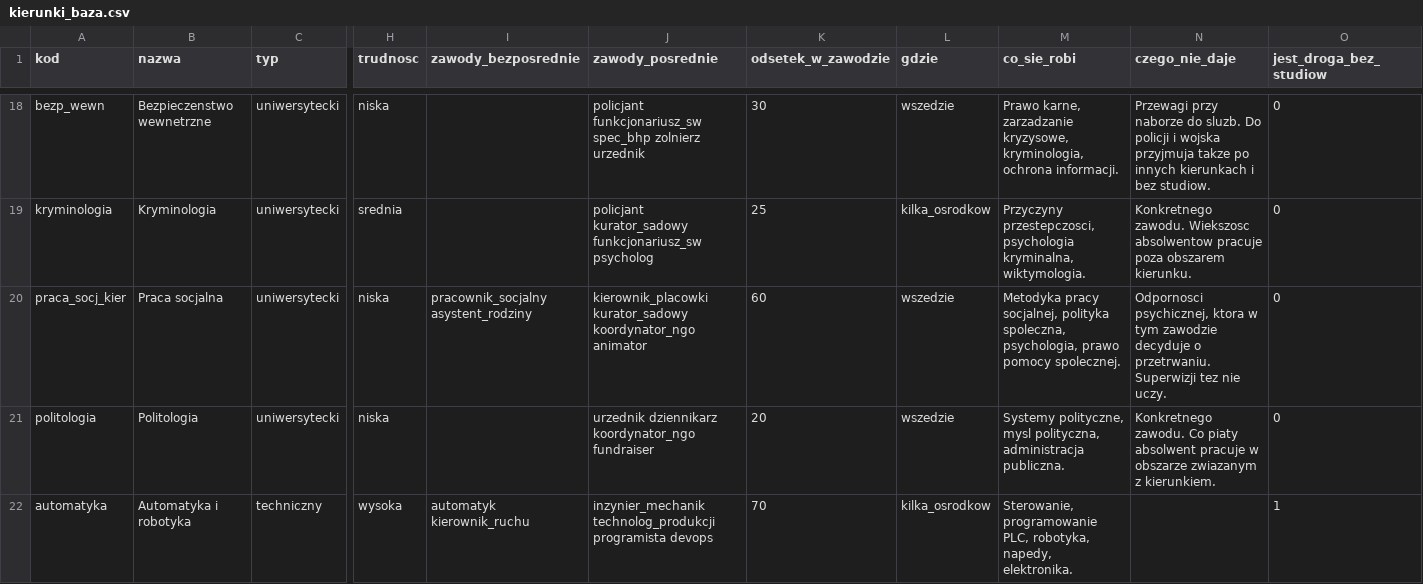
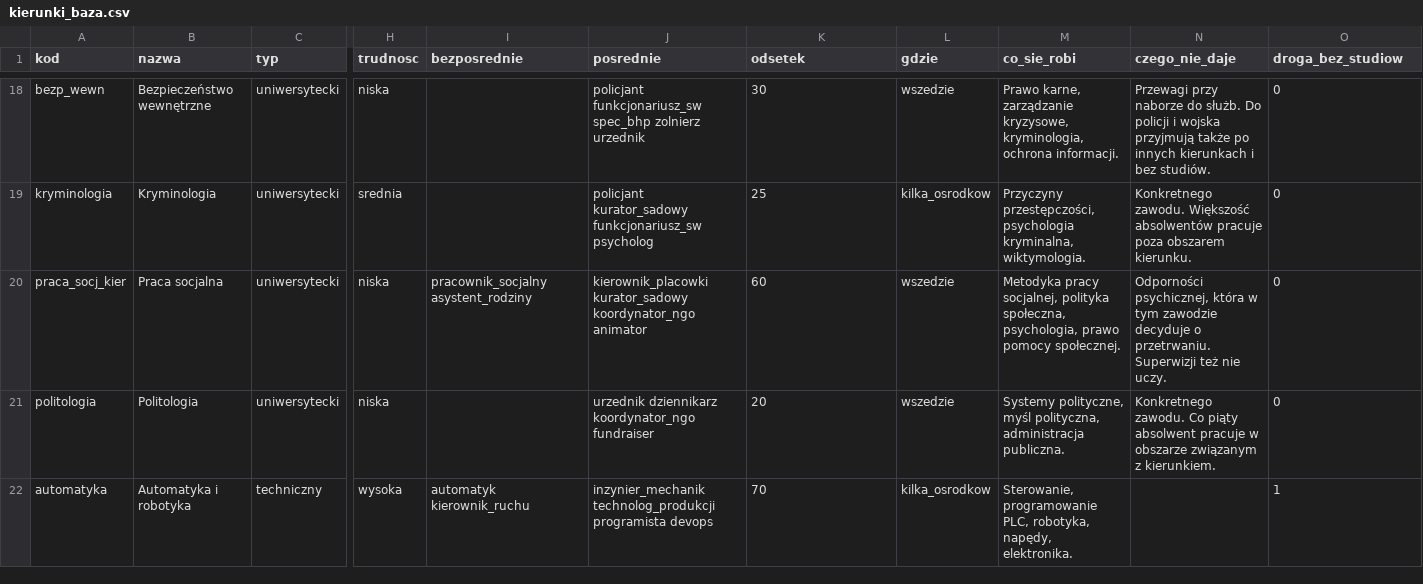
Before and after one commit to bartekmazurofficial/moja-mapa-kierunku, a CSV file: program-doradztwa/03_dane/kierunki_baza.csv, drawn as a sheet; only a part is shown, gaps mark what is left out; the diff covers the shown part only; the diff names each change by its address in the sheet, - before the commit and + after, or states it on an @@ line.

```diff
--- a/program-doradztwa/03_dane/kierunki_baza.csv
+++ b/program-doradztwa/03_dane/kierunki_baza.csv
-I1: zawody_bezposrednie
+I1: bezposrednie
-J1: zawody_posrednie
+J1: posrednie
-K1: odsetek_w_zawodzie
+K1: odsetek
-O1: jest_droga_bez_studiow
+O1: droga_bez_studiow
-B18 (nazwa): Bezpieczenstwo wewnetrzne
+B18 (nazwa): Bezpieczeństwo wewnętrzne
-M18 (co_sie_robi): Prawo karne, zarzadzanie kryzysowe, kryminologia,…
+M18 (co_sie_robi): Prawo karne, zarządzanie kryzysowe, kryminologia,…
-N18 (czego_nie_daje): …naborze do sluzb. Do policji i wojska przyjmuja takze po innych kierunkach i bez studiow.
+N18 (czego_nie_daje): …naborze do służb. Do policji i wojska przyjmują także po innych kierunkach i bez studiów.
-M19 (co_sie_robi): Przyczyny przestepczosci, psychologia kryminalna,…
+M19 (co_sie_robi): Przyczyny przestępczości, psychologia kryminalna,…
-N19 (czego_nie_daje): Konkretnego zawodu. Wiekszosc absolwentow pracuje poza…
+N19 (czego_nie_daje): Konkretnego zawodu. Większość absolwentów pracuje poza…
-M20 (co_sie_robi): …socjalnej, polityka spoleczna, psychologia, prawo pomocy spolecznej.
+M20 (co_sie_robi): …socjalnej, polityka społeczna, psychologia, prawo pomocy społecznej.
-N20 (czego_nie_daje): Odpornosci psychicznej, ktora w tym zawodzie decyduje o przetrwaniu. Superwizji tez nie uczy.
+N20 (czego_nie_daje): Odporności psychicznej, która w tym zawodzie decyduje o przetrwaniu. Superwizji też nie uczy.
-M21 (co_sie_robi): Systemy polityczne, mysl polityczna, administracja…
+M21 (co_sie_robi): Systemy polityczne, myśl polityczna, administracja…
-N21 (czego_nie_daje): …zawodu. Co piaty absolwent pracuje w obszarze zwiazanym z kierunkiem.
+N21 (czego_nie_daje): …zawodu. Co piąty absolwent pracuje w obszarze związanym z kierunkiem.
-M22 (co_sie_robi): …PLC, robotyka, napedy, elektronika.
+M22 (co_sie_robi): …PLC, robotyka, napędy, elektronika.
```
Also changed, not shown: 122 edited cells elsewhere in this file, program-doradztwa/03_dane/drogi_bez_studiow.csv, program-doradztwa/03_dane/klastry.csv, 11 other files.
